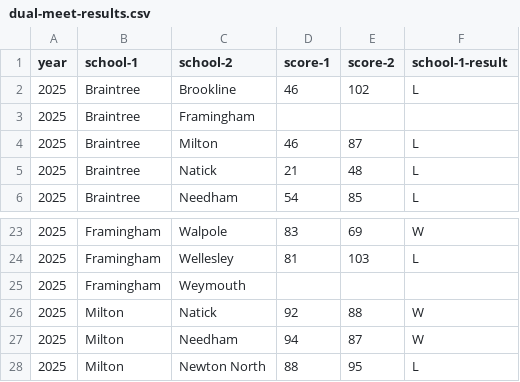
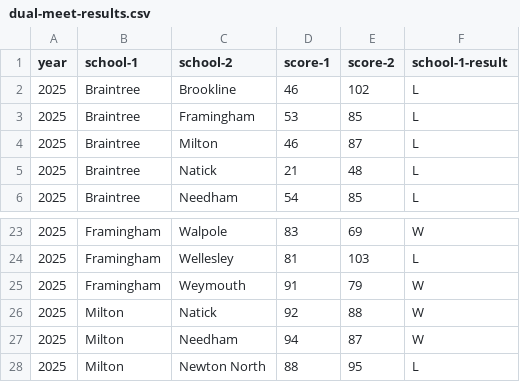
Before and after one commit to needhamswive/needhamswive.github.io, a CSV file: _data/high-school/archives/fall/girls/bay-state-conference/dual-meet-results.csv, drawn as a sheet; only a part is shown, gaps mark what is left out.

Commit message:
Include final 2025 season results

```diff
--- a/_data/high-school/archives/fall/girls/bay-state-conference/dual-meet-results.csv
+++ b/_data/high-school/archives/fall/girls/bay-state-conference/dual-meet-results.csv
@@ -2,3 +2,3 @@ year,school-1,school-2,score-1,score-2,school-1-result
 2025,Braintree,Brookline,46,102,L
-2025,Braintree,Framingham,,,
+2025,Braintree,Framingham,53,85,L
 2025,Braintree,Milton,46,87,L
@@ -24,3 +24,3 @@ year,school-1,school-2,score-1,score-2,school-1-result
 2025,Framingham,Wellesley,81,103,L
-2025,Framingham,Weymouth,,,
+2025,Framingham,Weymouth,91,79,W
 2025,Milton,Natick,92,88,W
```
